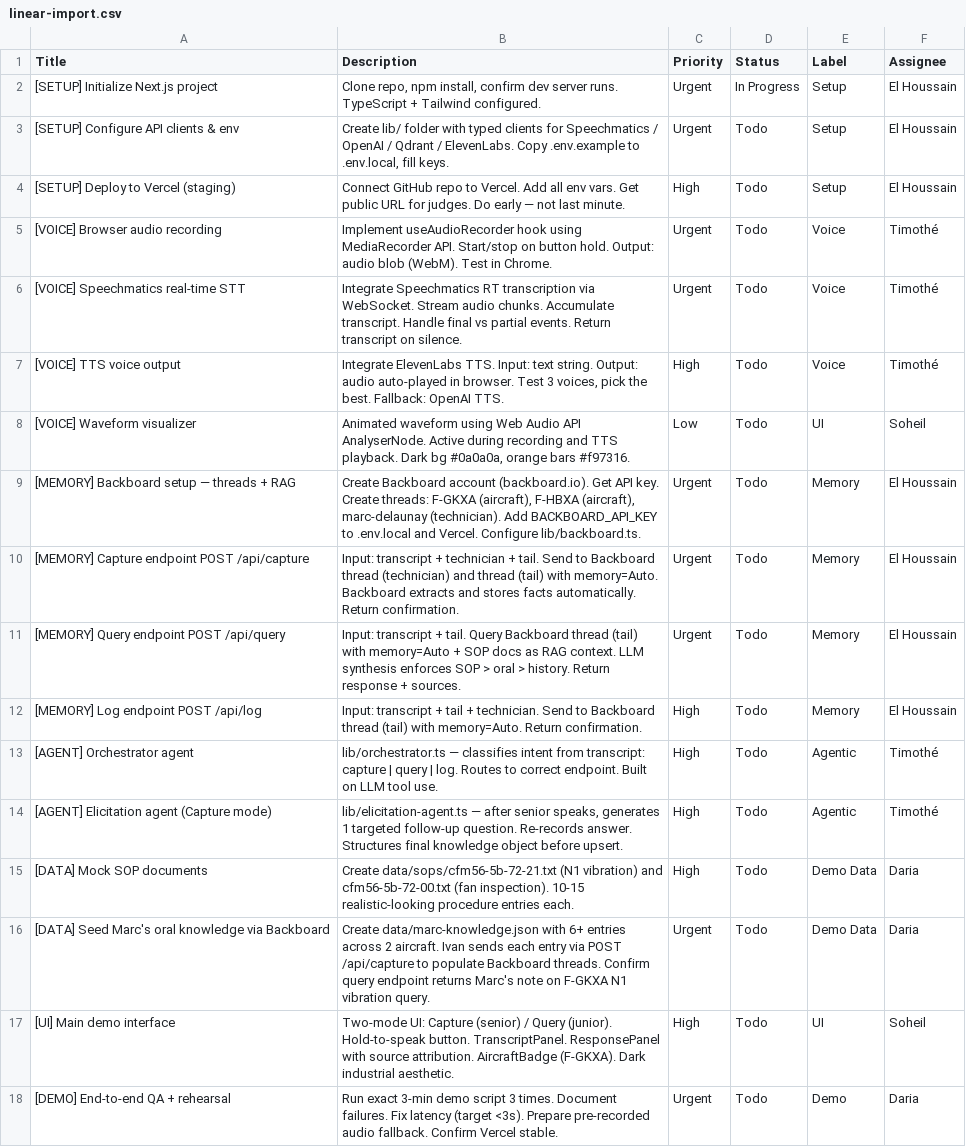
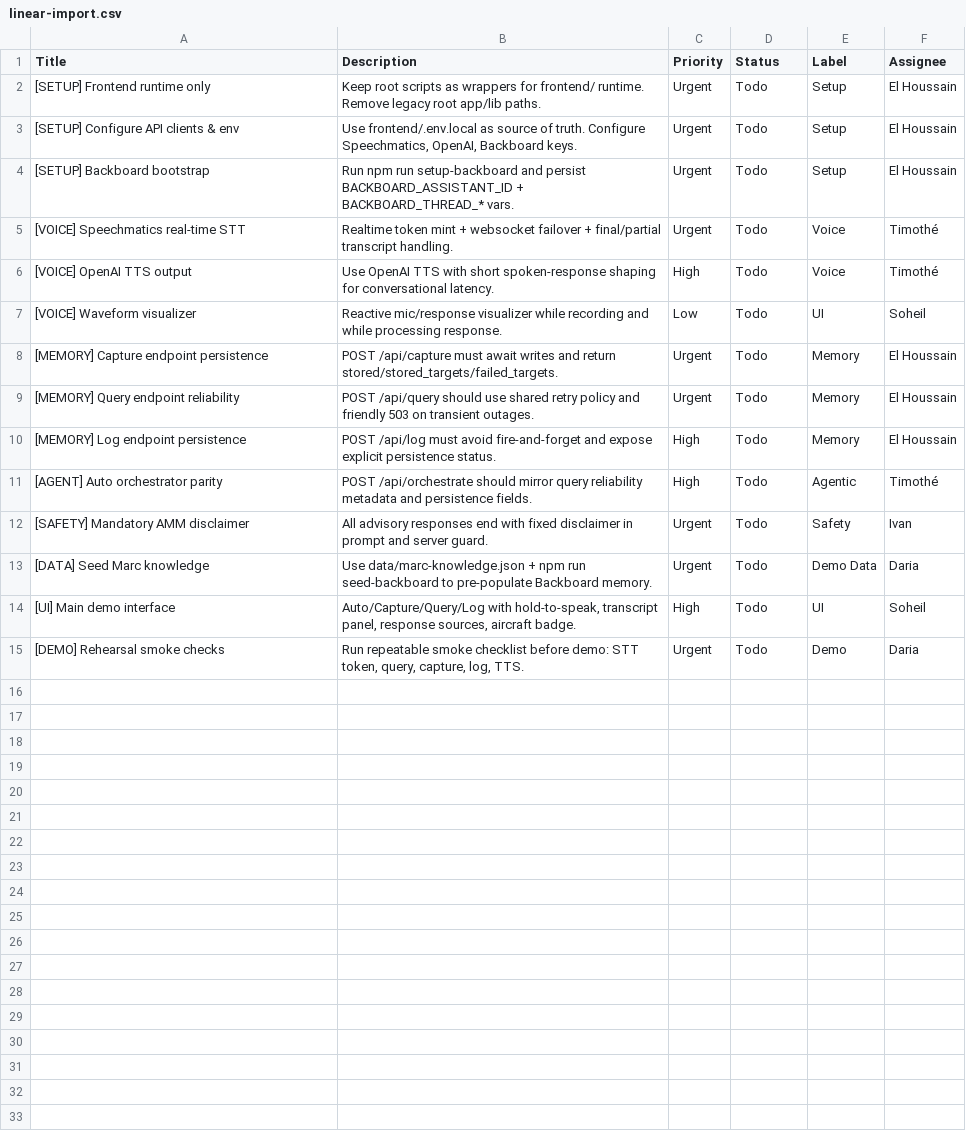
Before and after one commit to IvandeMurard/Lore, a CSV file: docs/linear-import.csv, drawn as a sheet.

Commit message:
improve: fine tuning voice detection + formating output as .md

```diff
--- a/docs/linear-import.csv
+++ b/docs/linear-import.csv
@@ -1,18 +1,15 @@
 Title,Description,Priority,Status,Label,Assignee
-[SETUP] Initialize Next.js project,"Clone repo, npm install, confirm dev server runs. TypeScript + Tailwind configured.",Urgent,In Progress,Setup,El Houssain
-[SETUP] Configure API clients & env,"Create lib/ folder with typed clients for Speechmatics / OpenAI / Qdrant / ElevenLabs. Copy .env.example to .env.local, fill keys.",Urgent,Todo,Setup,El Houssain
-[SETUP] Deploy to Vercel (staging),"Connect GitHub repo to Vercel. Add all env vars. Get public URL for judges. Do early — not last minute.",High,Todo,Setup,El Houssain
-[VOICE] Browser audio recording,"Implement useAudioRecorder hook using MediaRecorder API. Start/stop on button hold. Output: audio blob (WebM). Test in Chrome.",Urgent,Todo,Voice,Timothé
-[VOICE] Speechmatics real-time STT,"Integrate Speechmatics RT transcription via WebSocket. Stream audio chunks. Accumulate transcript. Handle final vs partial events. Return transcript on silence.",Urgent,Todo,Voice,Timothé
-[VOICE] TTS voice output,"Integrate ElevenLabs TTS. Input: text string. Output: audio auto-played in browser. Test 3 voices, pick the best. Fallback: OpenAI TTS.",High,Todo,Voice,Timothé
-[VOICE] Waveform visualizer,"Animated waveform using Web Audio API AnalyserNode. Active during recording and TTS playback. Dark bg #0a0a0a, orange bars #f97316.",Low,Todo,UI,Soheil
-[MEMORY] Backboard setup — threads + RAG,"Create Backboard account (backboard.io). Get API key. Create threads: F-GKXA (aircraft), F-HBXA (aircraft), marc-delaunay (technician). Add BACKBOARD_API_KEY to .env.local and Vercel. Configure lib/backboard.ts.",Urgent,Todo,Memory,El Houssain
-[MEMORY] Capture endpoint POST /api/capture,"Input: transcript + technician + tail. Send to Backboard thread (technician) and thread (tail) with memory=Auto. Backboard extracts and stores facts automatically. Return confirmation.",Urgent,Todo,Memory,El Houssain
-[MEMORY] Query endpoint POST /api/query,"Input: transcript + tail. Query Backboard thread (tail) with memory=Auto + SOP docs as RAG context. LLM synthesis enforces SOP > oral > history. Return response + sources.",Urgent,Todo,Memory,El Houssain
-[MEMORY] Log endpoint POST /api/log,"Input: transcript + tail + technician. Send to Backboard thread (tail) with memory=Auto. Return confirmation.",High,Todo,Memory,El Houssain
-[AGENT] Orchestrator agent,"lib/orchestrator.ts — classifies intent from transcript: capture | query | log. Routes to correct endpoint. Built on LLM tool use.",High,Todo,Agentic,Timothé
-[AGENT] Elicitation agent (Capture mode),"lib/elicitation-agent.ts — after senior speaks, generates 1 targeted follow-up question. Re-records answer. Structures final knowledge object before upsert.",High,Todo,Agentic,Timothé
-[DATA] Mock SOP documents,"Create data/sops/cfm56-5b-72-21.txt (N1 vibration) and cfm56-5b-72-00.txt (fan inspection). 10-15 realistic-looking procedure entries each.",High,Todo,Demo Data,Daria
-[DATA] Seed Marc's oral knowledge via Backboard,"Create data/marc-knowledge.json with 6+ entries across 2 aircraft. Ivan sends each entry via POST /api/capture to populate Backboard threads. Confirm query endpoint returns Marc's note on F-GKXA N1 vibration query.",Urgent,Todo,Demo Data,Daria
-[UI] Main demo interface,"Two-mode UI: Capture (senior) / Query (junior). Hold-to-speak button. TranscriptPanel. ResponsePanel with source attribution. AircraftBadge (F-GKXA). Dark industrial aesthetic.",High,Todo,UI,Soheil
-[DEMO] End-to-end QA + rehearsal,"Run exact 3-min demo script 3 times. Document failures. Fix latency (target <3s). Prepare pre-recorded audio fallback. Confirm Vercel stable.",Urgent,Todo,Demo,Daria
+[SETUP] Frontend runtime only,"Keep root scripts as wrappers for frontend/ runtime. Remove legacy root app/lib paths.",Urgent,Todo,Setup,El Houssain
+[SETUP] Configure API clients & env,"Use frontend/.env.local as source of truth. Configure Speechmatics, OpenAI, Backboard keys.",Urgent,Todo,Setup,El Houssain
+[SETUP] Backboard bootstrap,"Run npm run setup-backboard and persist BACKBOARD_ASSISTANT_ID + BACKBOARD_THREAD_* vars.",Urgent,Todo,Setup,El Houssain
+[VOICE] Speechmatics real-time STT,"Realtime token mint + websocket failover + final/partial transcript handling.",Urgent,Todo,Voice,Timothé
+[VOICE] OpenAI TTS output,"Use OpenAI TTS with short spoken-response shaping for conversational latency.",High,Todo,Voice,Timothé
+[VOICE] Waveform visualizer,"Reactive mic/response visualizer while recording and while processing response.",Low,Todo,UI,Soheil
+[MEMORY] Capture endpoint persistence,"POST /api/capture must await writes and return stored/stored_targets/failed_targets.",Urgent,Todo,Memory,El Houssain
+[MEMORY] Query endpoint reliability,"POST /api/query should use shared retry policy and friendly 503 on transient outages.",Urgent,Todo,Memory,El Houssain
+[MEMORY] Log endpoint persistence,"POST /api/log must avoid fire-and-forget and expose explicit persistence status.",High,Todo,Memory,El Houssain
+[AGENT] Auto orchestrator parity,"POST /api/orchestrate should mirror query reliability metadata and persistence fields.",High,Todo,Agentic,Timothé
+[SAFETY] Mandatory AMM disclaimer,"All advisory responses end with fixed disclaimer in prompt and server guard.",Urgent,Todo,Safety,Ivan
+[DATA] Seed Marc knowledge,"Use data/marc-knowledge.json + npm run seed-backboard to pre-populate Backboard memory.",Urgent,Todo,Demo Data,Daria
+[UI] Main demo interface,"Auto/Capture/Query/Log with hold-to-speak, transcript panel, response sources, aircraft badge.",High,Todo,UI,Soheil
+[DEMO] Rehearsal smoke checks,"Run repeatable smoke checklist before demo: STT token, query, capture, log, TTS.",Urgent,Todo,Demo,Daria
```
Also changed, not shown: 33 other files.
